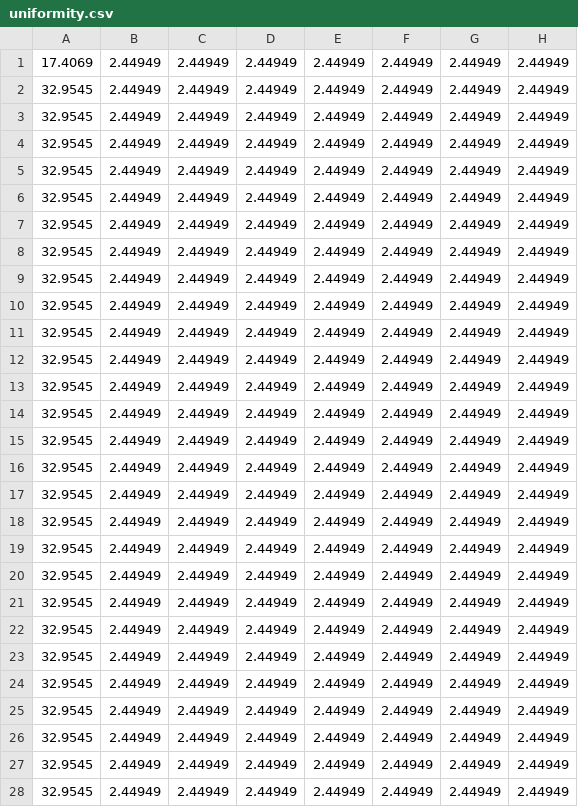
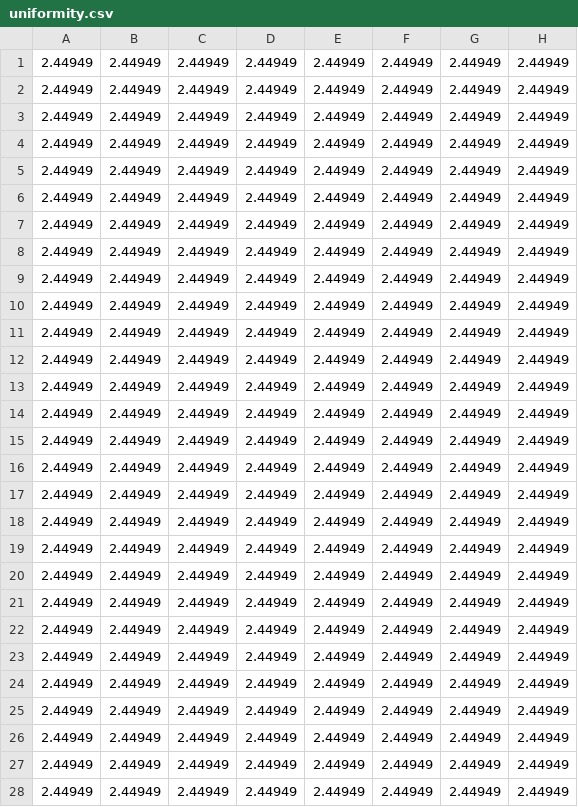
Before and after one commit to resecmo/mitosis, a CSV file: cylinder/discont/kode/const_diff_test/uniformity.csv, drawn as a sheet; only a part is shown; the diff covers the shown part only; the diff names each change by its address in the sheet, - before the commit and + after, or states it on an @@ line.

```diff
--- a/cylinder/discont/kode/const_diff_test/uniformity.csv
+++ b/cylinder/discont/kode/const_diff_test/uniformity.csv
-A1: 17.4069
+A1: 2.44949
-A2:A28: 32.9545
+A2:A28: 2.44949
```
Also changed, not shown: 171 edited cells elsewhere in this file, 50 other files.
